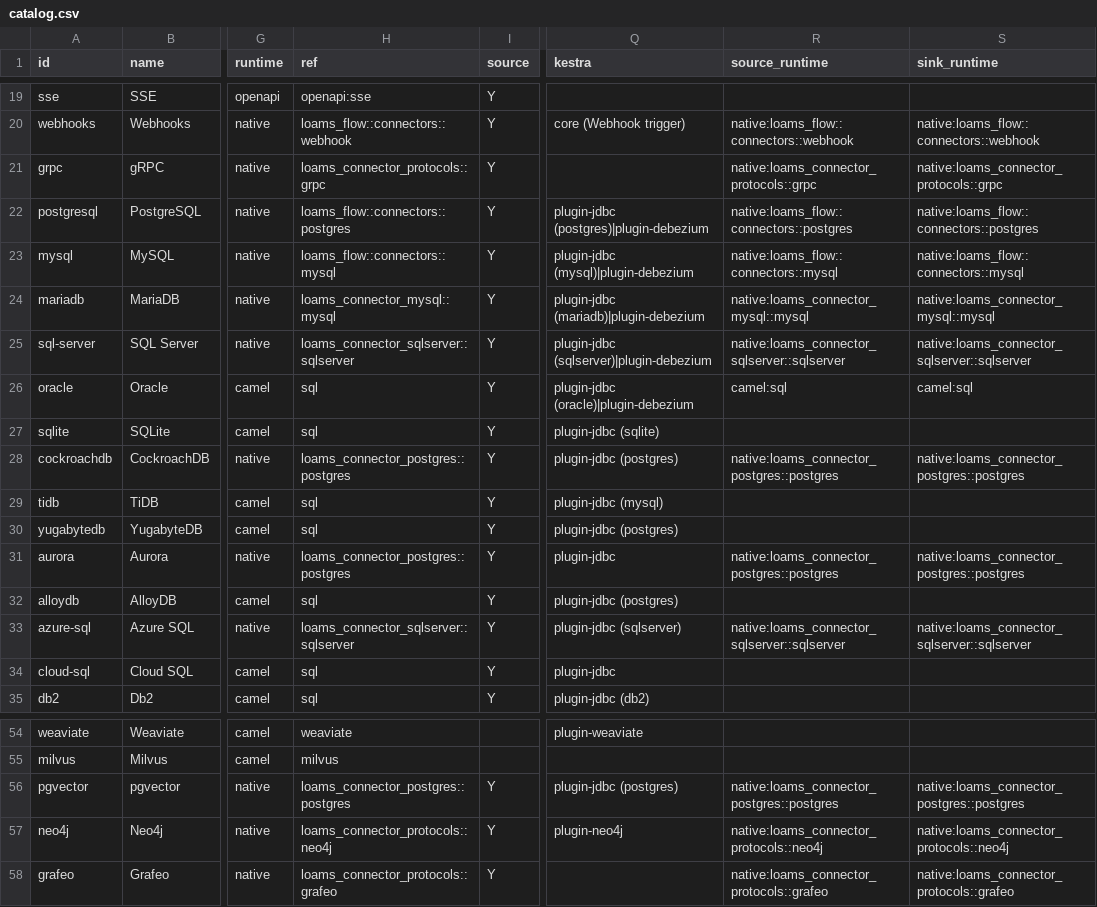
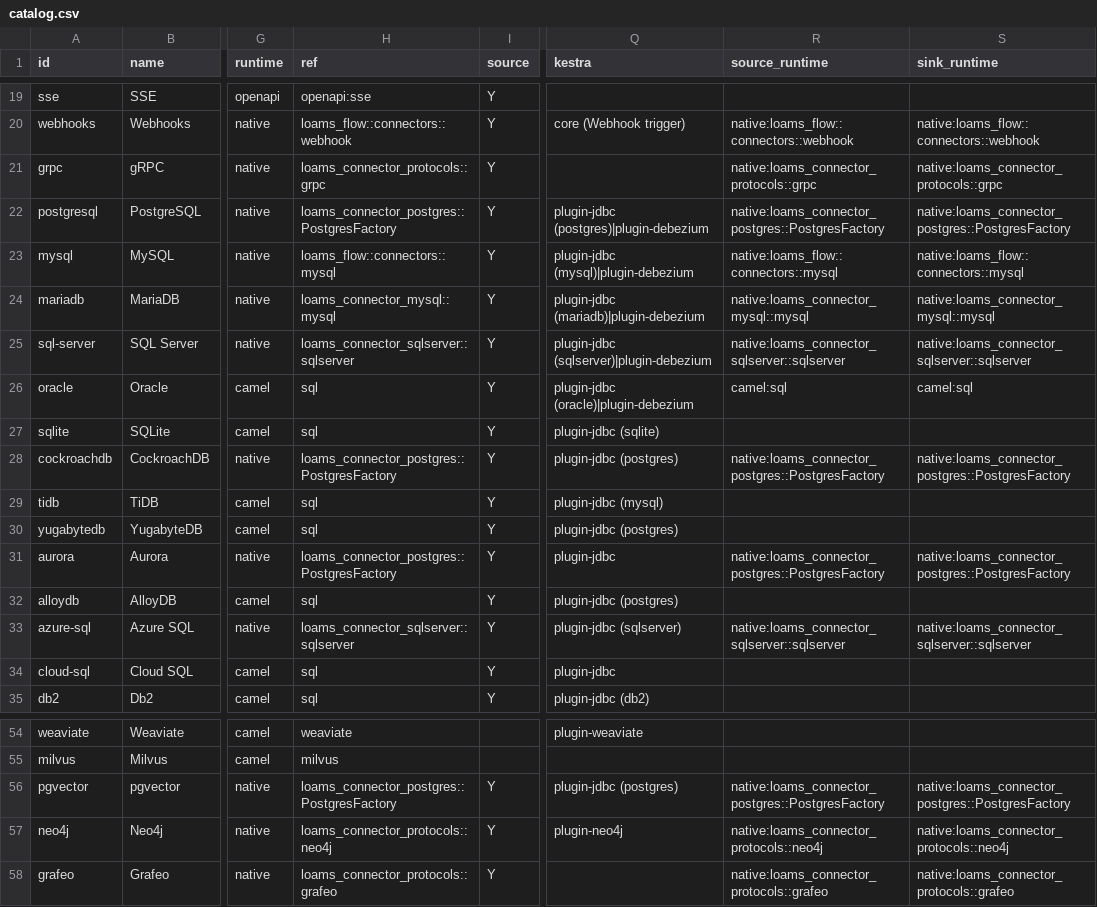
Before and after one commit to BharanitharanKR/loams, a CSV file: connectors/registry/catalog.csv, drawn as a sheet; only a part is shown, gaps mark what is left out; the diff names each change by its address in the sheet, - before the commit and + after, or states it on an @@ line.

```diff
--- a/connectors/registry/catalog.csv
+++ b/connectors/registry/catalog.csv
-H22 (ref): loams_flow::connectors::postgres
+H22 (ref): loams_connector_postgres::PostgresFactory
-R22 (source_runtime): native:loams_flow::connectors::postgres
+R22 (source_runtime): native:loams_connector_postgres::PostgresFactory
-S22 (sink_runtime): native:loams_flow::connectors::postgres
+S22 (sink_runtime): native:loams_connector_postgres::PostgresFactory
-H28 (ref): loams_connector_postgres::postgres
+H28 (ref): loams_connector_postgres::PostgresFactory
-R28 (source_runtime): native:loams_connector_postgres::postgres
+R28 (source_runtime): native:loams_connector_postgres::PostgresFactory
-S28 (sink_runtime): native:loams_connector_postgres::postgres
+S28 (sink_runtime): native:loams_connector_postgres::PostgresFactory
-H31 (ref): loams_connector_postgres::postgres
+H31 (ref): loams_connector_postgres::PostgresFactory
-R31 (source_runtime): native:loams_connector_postgres::postgres
+R31 (source_runtime): native:loams_connector_postgres::PostgresFactory
-S31 (sink_runtime): native:loams_connector_postgres::postgres
+S31 (sink_runtime): native:loams_connector_postgres::PostgresFactory
-H56 (ref): loams_connector_postgres::postgres
+H56 (ref): loams_connector_postgres::PostgresFactory
-R56 (source_runtime): native:loams_connector_postgres::postgres
+R56 (source_runtime): native:loams_connector_postgres::PostgresFactory
-S56 (sink_runtime): native:loams_connector_postgres::postgres
+S56 (sink_runtime): native:loams_connector_postgres::PostgresFactory
```
Also changed, not shown: 12 other files.
